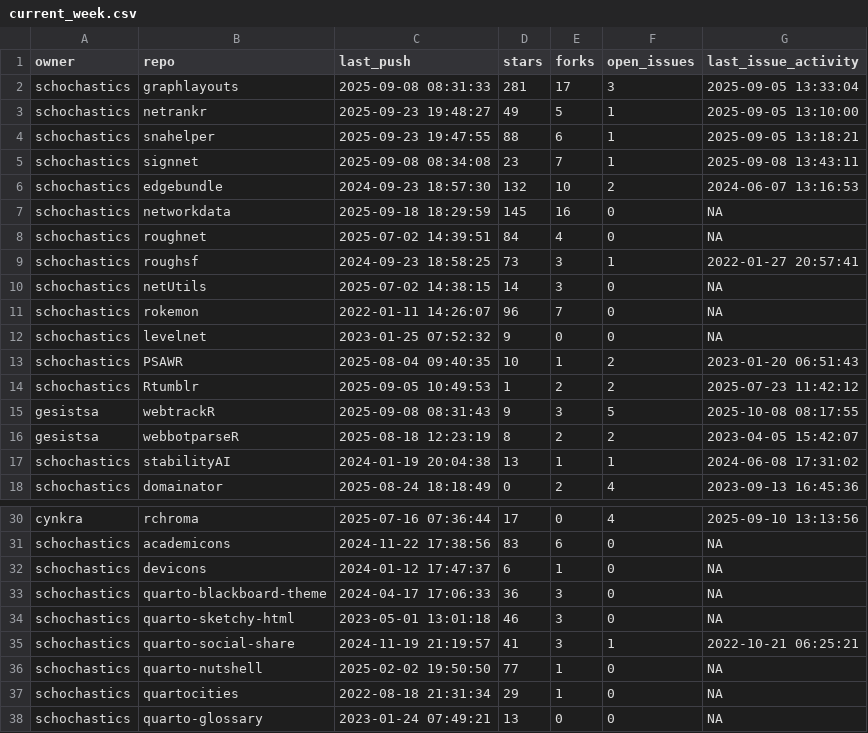
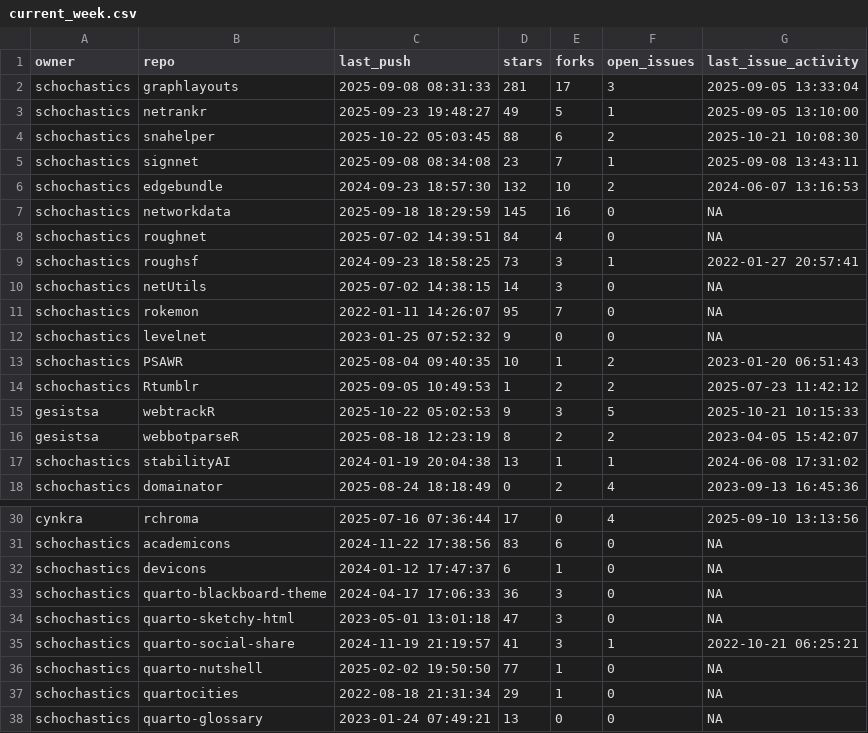
Before and after one commit to schochastics/gh-dashboard, a CSV file: current_week.csv, drawn as a sheet; only a part is shown, gaps mark what is left out.

```diff
--- a/current_week.csv
+++ b/current_week.csv
@@ -3,3 +3,3 @@
 "schochastics","netrankr",2025-09-23 19:48:27,49,5,1,2025-09-05 13:10:00
-"schochastics","snahelper",2025-09-23 19:47:55,88,6,1,2025-09-05 13:18:21
+"schochastics","snahelper",2025-10-22 05:03:45,88,6,2,2025-10-21 10:08:30
 "schochastics","signnet",2025-09-08 08:34:08,23,7,1,2025-09-08 13:43:11
@@ -10,3 +10,3 @@
 "schochastics","netUtils",2025-07-02 14:38:15,14,3,0,NA
-"schochastics","rokemon",2022-01-11 14:26:07,96,7,0,NA
+"schochastics","rokemon",2022-01-11 14:26:07,95,7,0,NA
 "schochastics","levelnet",2023-01-25 07:52:32,9,0,0,NA
@@ -14,3 +14,3 @@
 "schochastics","Rtumblr",2025-09-05 10:49:53,1,2,2,2025-07-23 11:42:12
-"gesistsa","webtrackR",2025-09-08 08:31:43,9,3,5,2025-10-08 08:17:55
+"gesistsa","webtrackR",2025-10-22 05:02:53,9,3,5,2025-10-21 10:15:33
 "gesistsa","webbotparseR",2025-08-18 12:23:19,8,2,2,2023-04-05 15:42:07
@@ -33,3 +33,3 @@
 "schochastics","quarto-blackboard-theme",2024-04-17 17:06:33,36,3,0,NA
-"schochastics","quarto-sketchy-html",2023-05-01 13:01:18,46,3,0,NA
+"schochastics","quarto-sketchy-html",2023-05-01 13:01:18,47,3,0,NA
 "schochastics","quarto-social-share",2024-11-19 21:19:57,41,3,1,2022-10-21 06:25:21
```
Also changed, not shown: last_week.csv.
